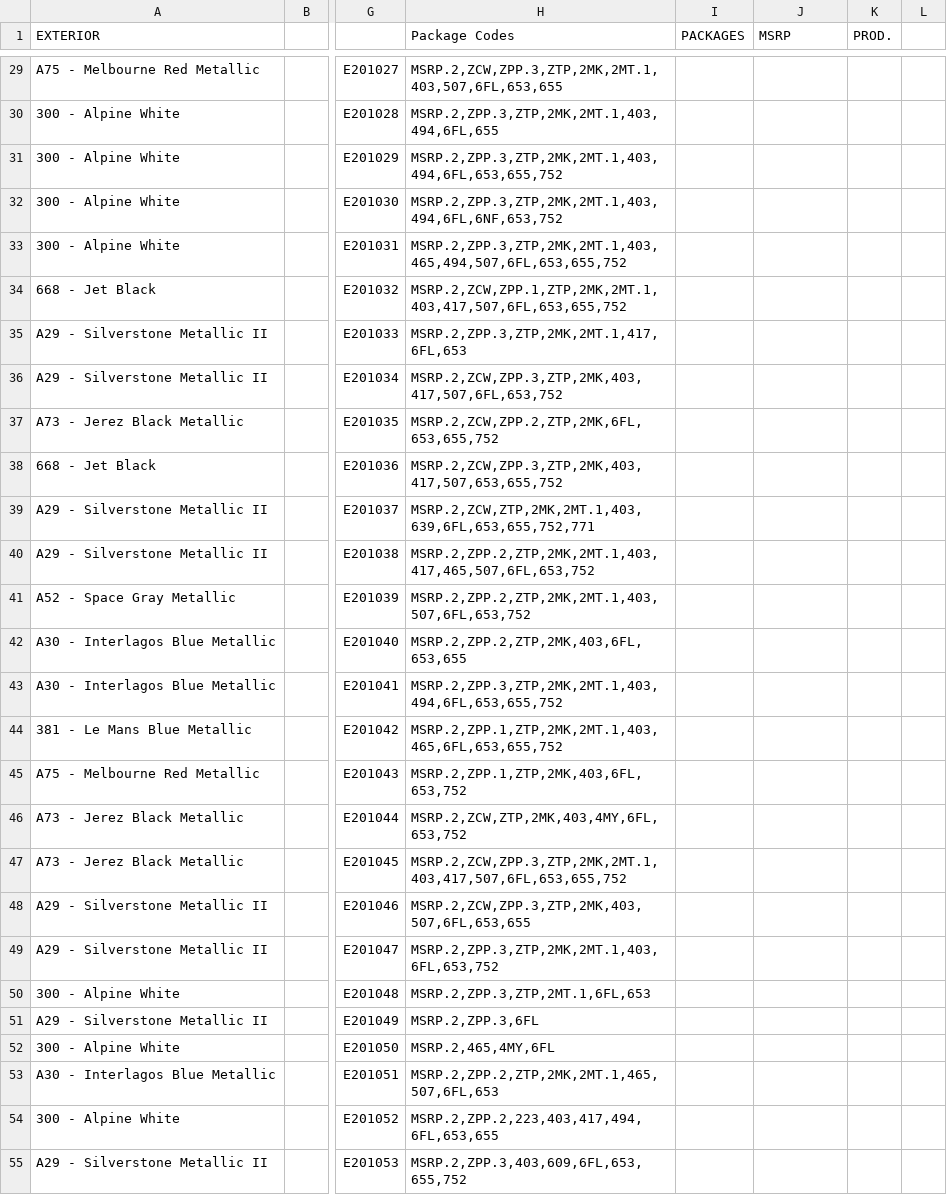
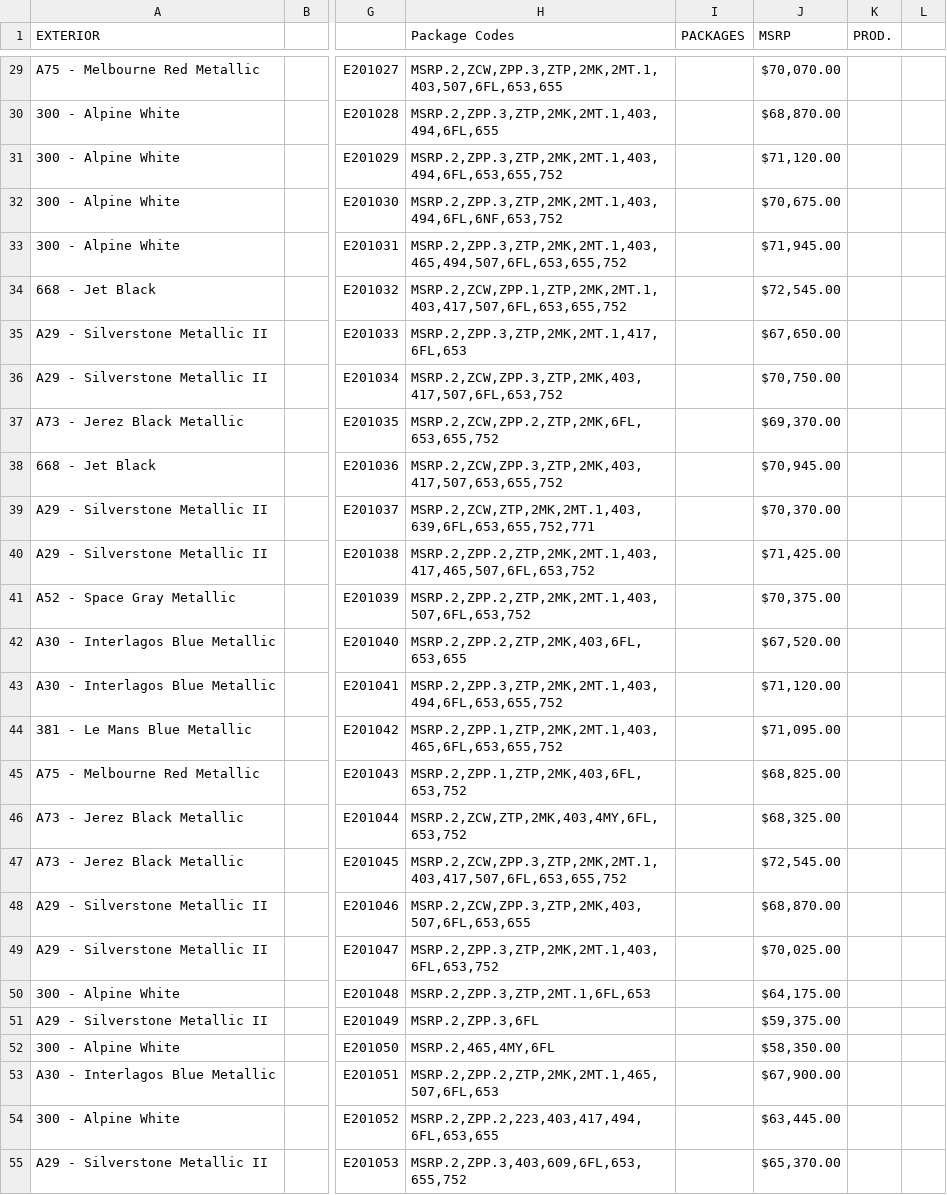
Before and after one commit to Sman19/Active-Website, a CSV file: 2009 E90 M3 Sedan.csv, drawn as a sheet; only a part is shown, gaps mark what is left out; the diff covers the shown part only; the diff names each change by its address in the sheet, - before the commit and + after, or states it on an @@ line.

```diff
--- a/2009 E90 M3 Sedan.csv
+++ b/2009 E90 M3 Sedan.csv
-J29 (MSRP): (empty)
+J29 (MSRP): $70,070.00
-J30 (MSRP): (empty)
+J30 (MSRP): $68,870.00
-J31 (MSRP): (empty)
+J31 (MSRP): $71,120.00
-J32 (MSRP): (empty)
+J32 (MSRP): $70,675.00
-J33 (MSRP): (empty)
+J33 (MSRP): $71,945.00
-J34 (MSRP): (empty)
+J34 (MSRP): $72,545.00
-J35 (MSRP): (empty)
+J35 (MSRP): $67,650.00
-J36 (MSRP): (empty)
+J36 (MSRP): $70,750.00
-J37 (MSRP): (empty)
+J37 (MSRP): $69,370.00
-J38 (MSRP): (empty)
+J38 (MSRP): $70,945.00
-J39 (MSRP): (empty)
+J39 (MSRP): $70,370.00
-J40 (MSRP): (empty)
+J40 (MSRP): $71,425.00
-J41 (MSRP): (empty)
+J41 (MSRP): $70,375.00
-J42 (MSRP): (empty)
+J42 (MSRP): $67,520.00
-J43 (MSRP): (empty)
+J43 (MSRP): $71,120.00
-J44 (MSRP): (empty)
+J44 (MSRP): $71,095.00
-J45 (MSRP): (empty)
+J45 (MSRP): $68,825.00
-J46 (MSRP): (empty)
+J46 (MSRP): $68,325.00
-J47 (MSRP): (empty)
+J47 (MSRP): $72,545.00
-J48 (MSRP): (empty)
+J48 (MSRP): $68,870.00
-J49 (MSRP): (empty)
+J49 (MSRP): $70,025.00
-J50 (MSRP): (empty)
+J50 (MSRP): $64,175.00
-J51 (MSRP): (empty)
+J51 (MSRP): $59,375.00
-J52 (MSRP): (empty)
+J52 (MSRP): $58,350.00
-J53 (MSRP): (empty)
+J53 (MSRP): $67,900.00
-J54 (MSRP): (empty)
+J54 (MSRP): $63,445.00
-J55 (MSRP): (empty)
+J55 (MSRP): $65,370.00
```
Also changed, not shown: 73 edited cells elsewhere in this file.
